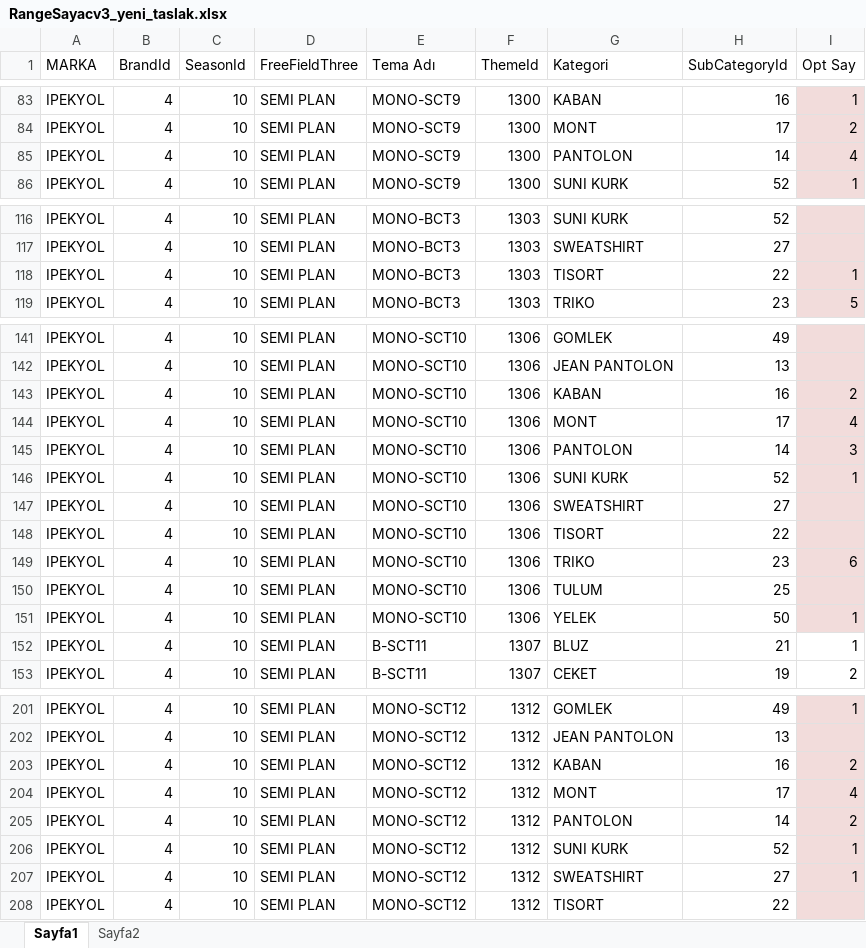
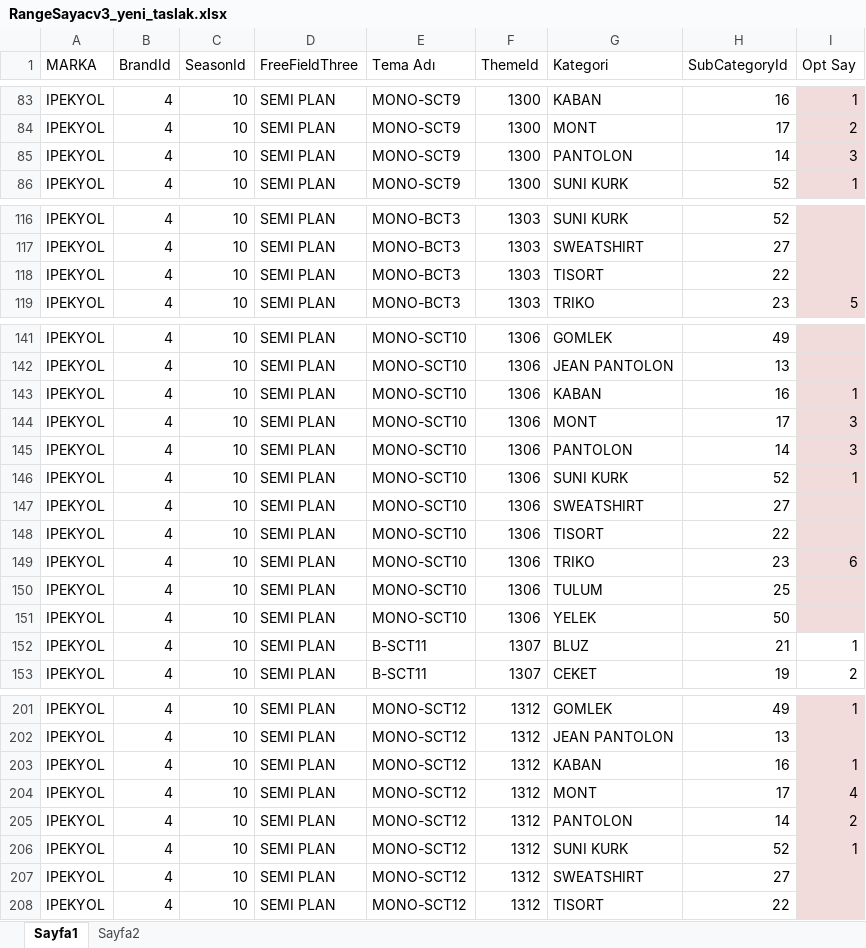
Before and after one commit to KaanKaraca93/RangeCount, an Excel workbook: RangeSayacv3_yeni_taslak.xlsx, sheet Sayfa1, drawn as a sheet; only a part is shown, gaps mark what is left out; values as stored, in another font and other column widths than the file's, no borders; the diff covers the shown part only; the diff names each change by its address in the sheet, - before the commit and + after, or states it on an @@ line.

```diff
--- a/RangeSayacv3_yeni_taslak.xlsx (sheet Sayfa1)
+++ b/RangeSayacv3_yeni_taslak.xlsx (sheet Sayfa1)
-I85 (Opt Say): 4
+I85 (Opt Say): 3
-I118 (Opt Say): 1
+I118 (Opt Say): (empty)
-I143 (Opt Say): 2
+I143 (Opt Say): 1
-I144 (Opt Say): 4
+I144 (Opt Say): 3
-I151 (Opt Say): 1
+I151 (Opt Say): (empty)
-I203 (Opt Say): 2
+I203 (Opt Say): 1
-I207 (Opt Say): 1
+I207 (Opt Say): (empty)
```
Also changed, not shown: 9 added rows and 8 edited cells elsewhere in this sheet.
